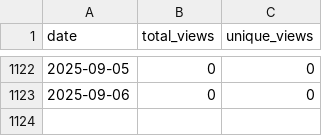
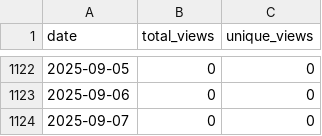
Before and after one commit to wumphlett/COMP-2710, a CSV file: .traffic/views.csv, drawn as a sheet; only a part is shown, gaps mark what is left out; the diff names each change by its address in the sheet, - before the commit and + after, or states it on an @@ line.

```diff
--- a/.traffic/views.csv
+++ b/.traffic/views.csv
+row 1124: 2025-09-07 | 0 | 0
```
Also changed, not shown: .traffic/clones.csv, 3 other files.
